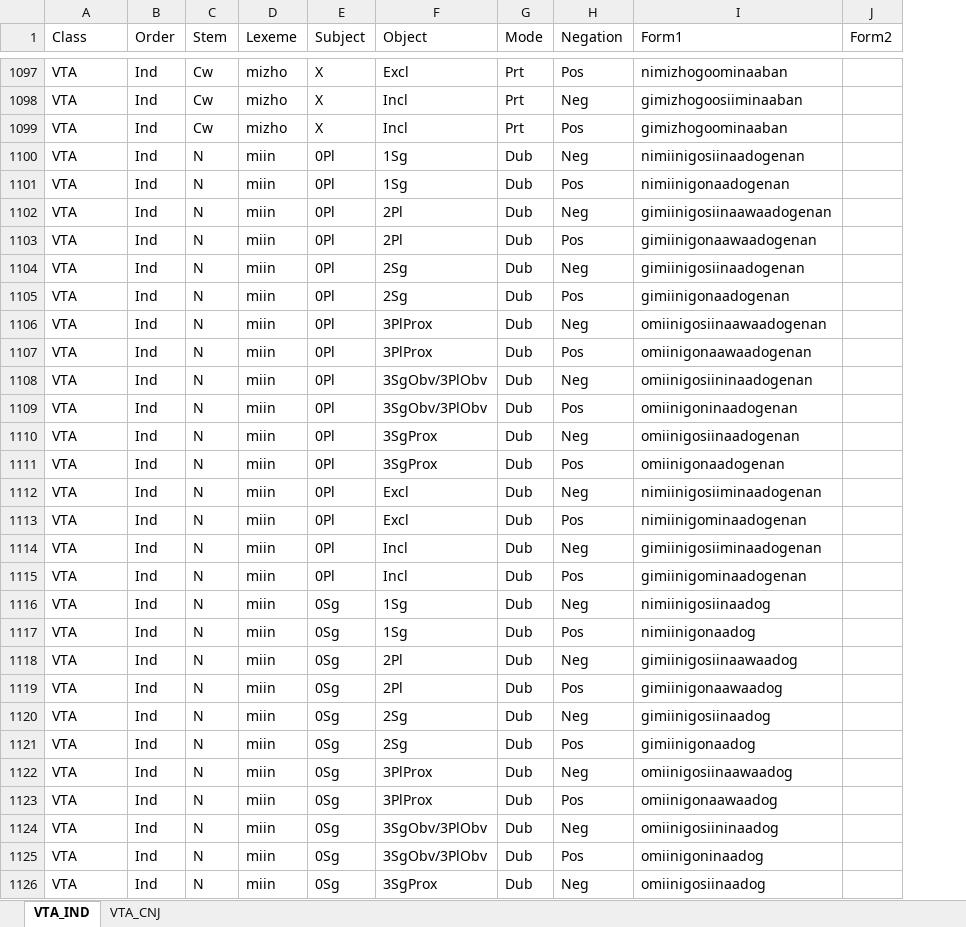
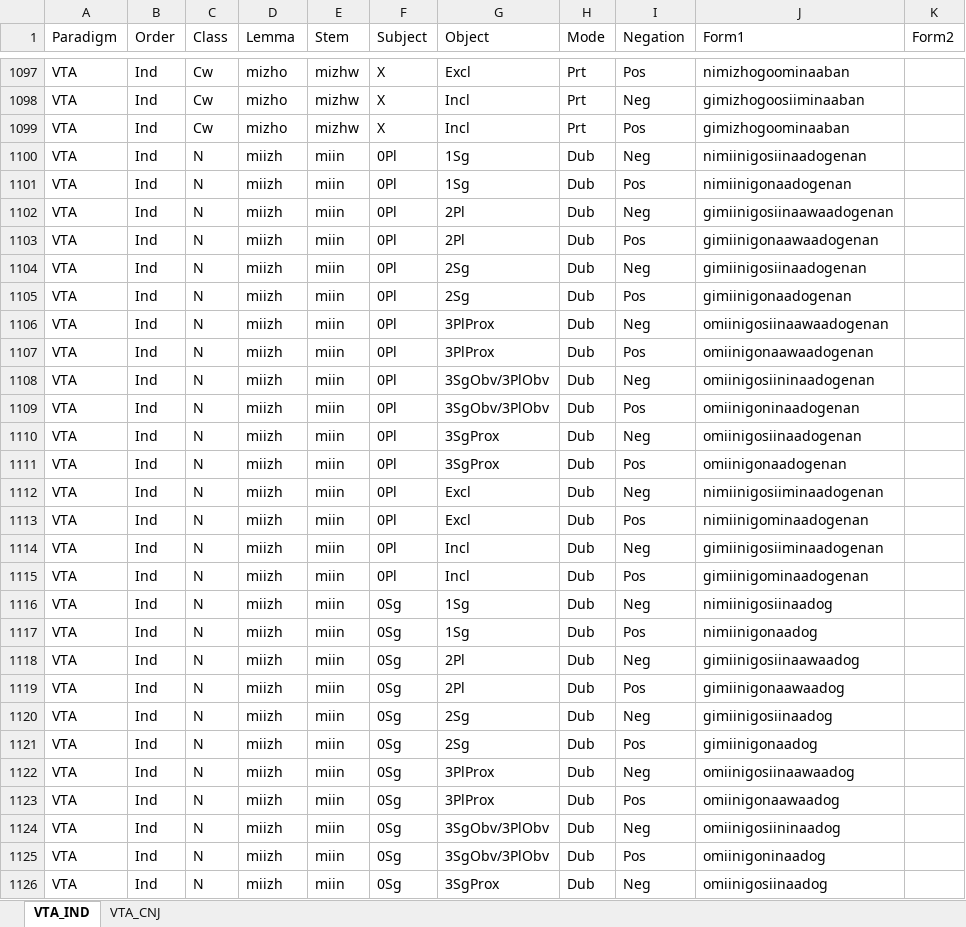
Before and after one commit to giellalt/lang-ciw, an Excel workbook: inc/flattened/createYaml/VTA.xlsx, sheet VTA_IND, drawn as a sheet; only a part is shown, gaps mark what is left out; values as stored, in another font and other column widths than the file's, no borders; the diff covers the shown part only; the diff names each change by its address in the sheet, - before the commit and + after, or states it on an @@ line.

Commit message:
Add VTA lemmas and update format

```diff
--- a/inc/flattened/createYaml/VTA.xlsx (sheet VTA_IND)
+++ b/inc/flattened/createYaml/VTA.xlsx (sheet VTA_IND)
+column E (Stem), rows 1097-1126: mizhw | mizhw | mizhw | miin | miin | miin | miin | miin | miin | miin | miin | miin | miin | miin | miin | miin | miin | miin | miin | miin | miin | miin | miin | miin | miin | miin | miin | miin | miin | miin
-A1: Class
+A1: Paradigm
-C1: Stem
+C1: Class
-D1: Lexeme
+D1: Lemma
-D1100:D1126 (Lemma): miin
+D1100:D1126 (Lemma): miizh
```
Also changed, not shown: 705 edited cells elsewhere in this sheet, sheet VTA_CNJ, inc/flattened/createYaml/VTA-splitstem.xlsx.
